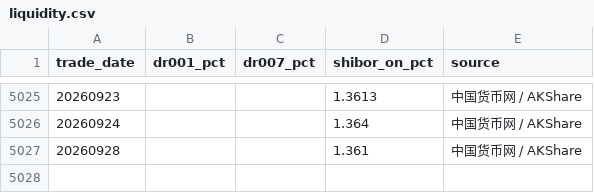
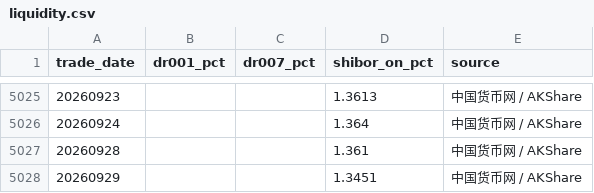
Before and after one commit to vanswei45678-droid/vanswei45678-droid.github.io, a CSV file: data/liquidity.csv, drawn as a sheet; only a part is shown, gaps mark what is left out; the diff names each change by its address in the sheet, - before the commit and + after, or states it on an @@ line.

```diff
--- a/data/liquidity.csv
+++ b/data/liquidity.csv
+row 5028: 20260929 |  |  | 1.3451 | 中国货币网 / AKShare
```
Also changed, not shown: data/macro.csv, 6 other files.
